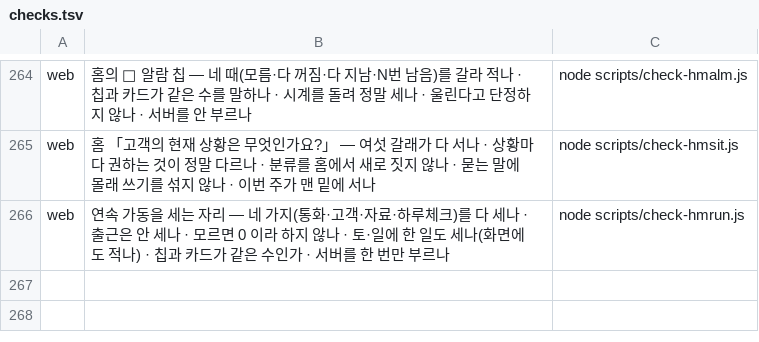
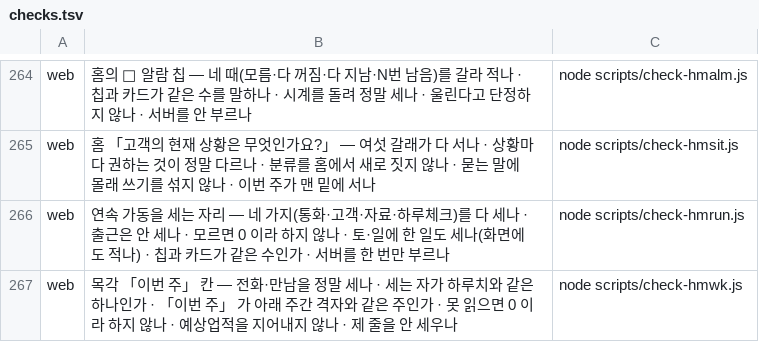
Before and after one commit to asdf827258-lab/apex-crm, a TSV file: scripts/checks.tsv, drawn as a sheet; only a part is shown, gaps mark what is left out; the diff names each change by its address in the sheet, - before the commit and + after, or states it on an @@ line.

```diff
--- a/scripts/checks.tsv
+++ b/scripts/checks.tsv
+row 267: web | 목각 「이번 주」 칸 — 전화·만남을 정말 세나 · 세는 자가 하루치와 같은 하나인가 · 「이번 주」 가 아래 주간 격자와 같은 주인가 · 못 읽으면 0 이라 하지 않나 · 예상업적을 지어내지 않나 · 제 줄을 안 세우나 | node scripts/check-hmwk.js
```
Also changed, not shown: docs/말씀대장.tsv, 6 other files.
